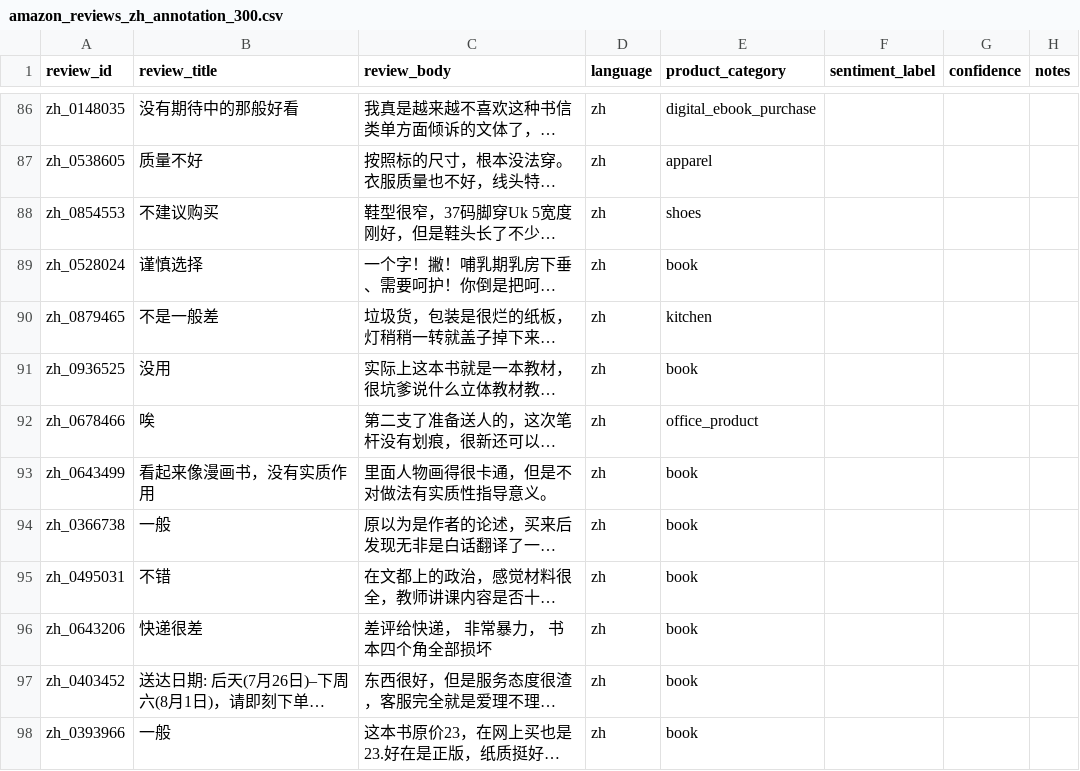
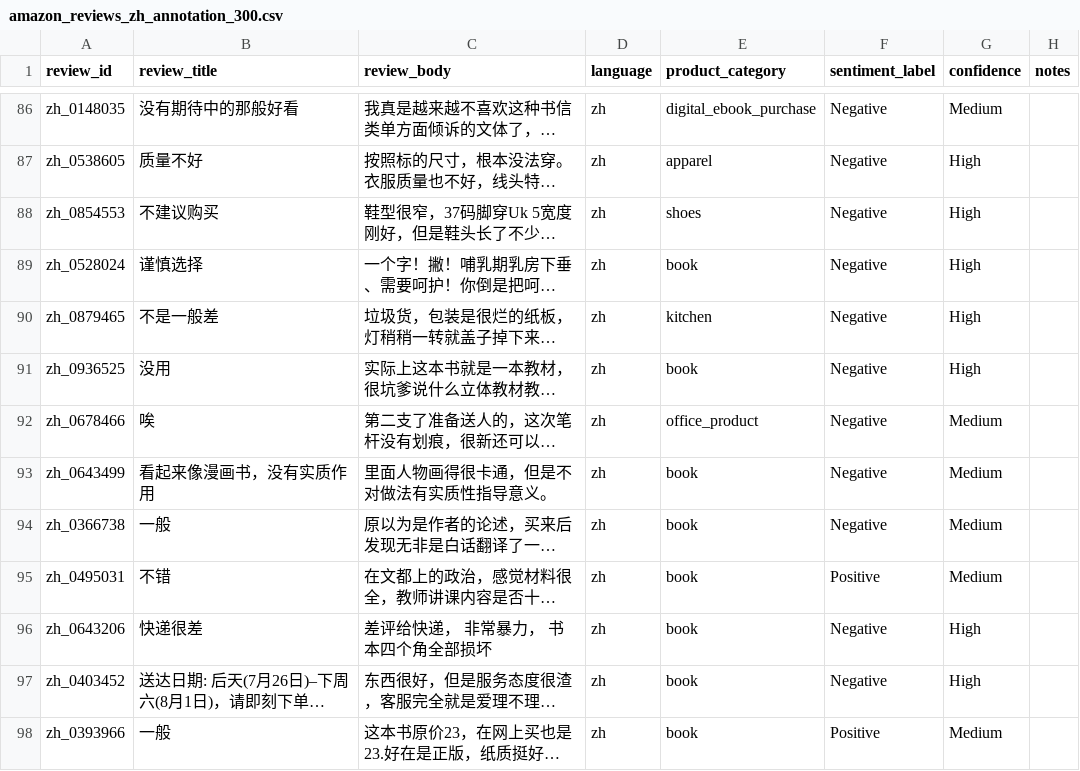
Before and after one commit to yoonjusong-analytics/data-labeling-portfolio, a CSV file: 01_multilingual_sentiment/data/annotation/amazon_reviews_zh_annotation_300.csv, drawn as a sheet; only a part is shown, gaps mark what is left out; long unchanged cells end in …; the diff covers the shown part only; the diff names each change by its address in the sheet, - before the commit and + after, or states it on an @@ line.

```diff
--- a/01_multilingual_sentiment/data/annotation/amazon_reviews_zh_annotation_300.csv
+++ b/01_multilingual_sentiment/data/annotation/amazon_reviews_zh_annotation_300.csv
-F86:F94 (sentiment_label): (empty)
+F86:F94 (sentiment_label): Negative
-G86 (confidence): (empty)
+G86 (confidence): Medium
-G87:G91 (confidence): (empty)
+G87:G91 (confidence): High
-G92:G95 (confidence): (empty)
+G92:G95 (confidence): Medium
-F95 (sentiment_label): (empty)
+F95 (sentiment_label): Positive
-F96:F97 (sentiment_label): (empty)
+F96:F97 (sentiment_label): Negative
-G96:G97 (confidence): (empty)
+G96:G97 (confidence): High
-F98 (sentiment_label): (empty)
+F98 (sentiment_label): Positive
-G98 (confidence): (empty)
+G98 (confidence): Medium
```
Also changed, not shown: 134 edited cells elsewhere in this file, 5 other files.
